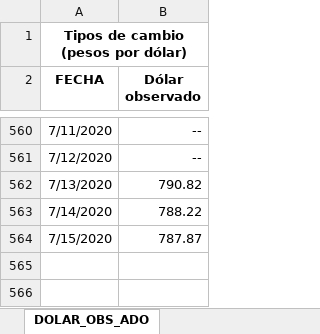
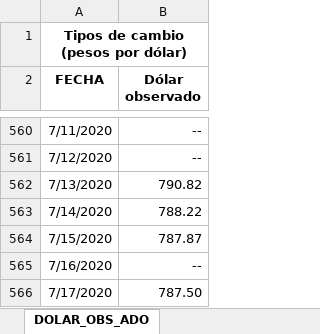
Before and after one commit to Sud-Austral/Datos, an Excel workbook: datacovidChile/IndicadoresEconomicos/DOLAR_OBS_ADO.xlsx, sheet DOLAR_OBS_ADO, drawn as a sheet; only a part is shown, gaps mark what is left out; values as stored, in another font and other column widths than the file's, no borders; the diff names each change by its address in the sheet, - before the commit and + after, or states it on an @@ line.

```diff
--- a/datacovidChile/IndicadoresEconomicos/DOLAR_OBS_ADO.xlsx (sheet DOLAR_OBS_ADO)
+++ b/datacovidChile/IndicadoresEconomicos/DOLAR_OBS_ADO.xlsx (sheet DOLAR_OBS_ADO)
+row 565: 7/16/2020 | --
+row 566: 7/17/2020 | 787.50
```
Also changed, not shown: datacovidChile/BASECALCULOCOMUNA.xlsx, datacovidChile/IndicadoresEconomicos/ID_SERIE2.xlsx, 38 other files.
